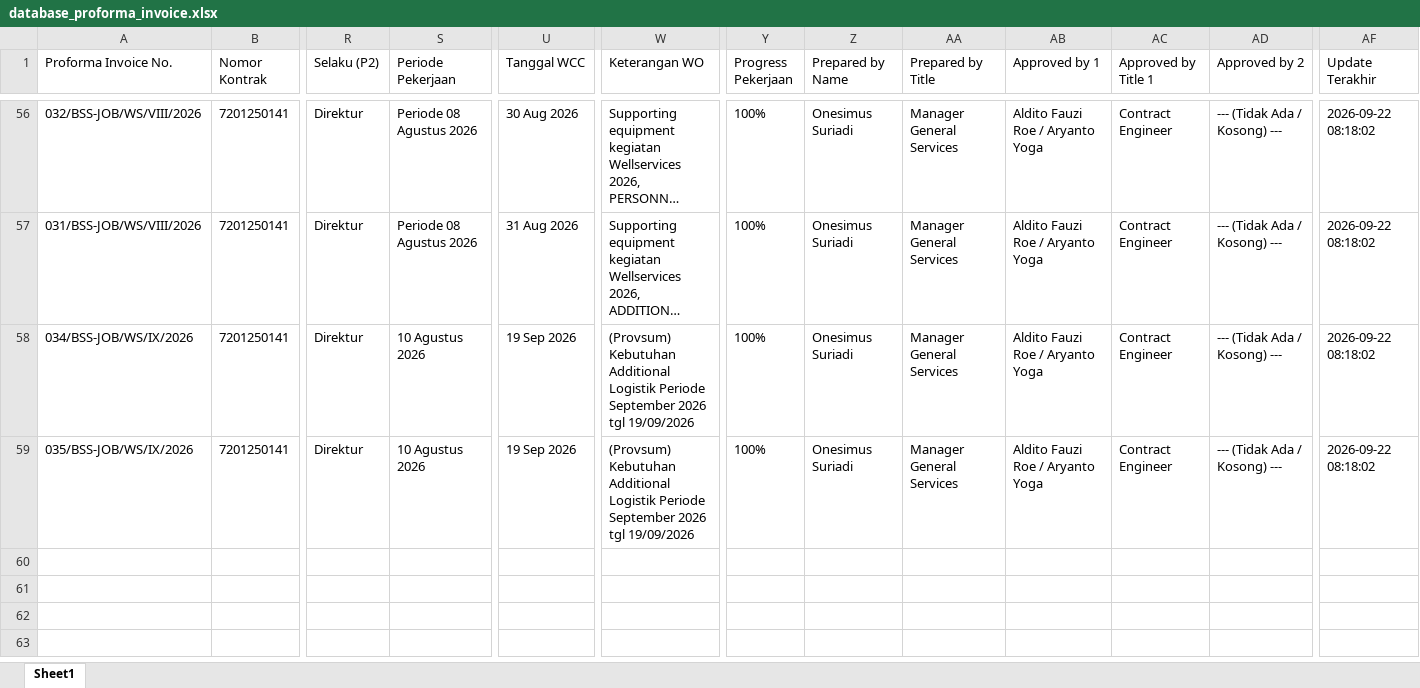
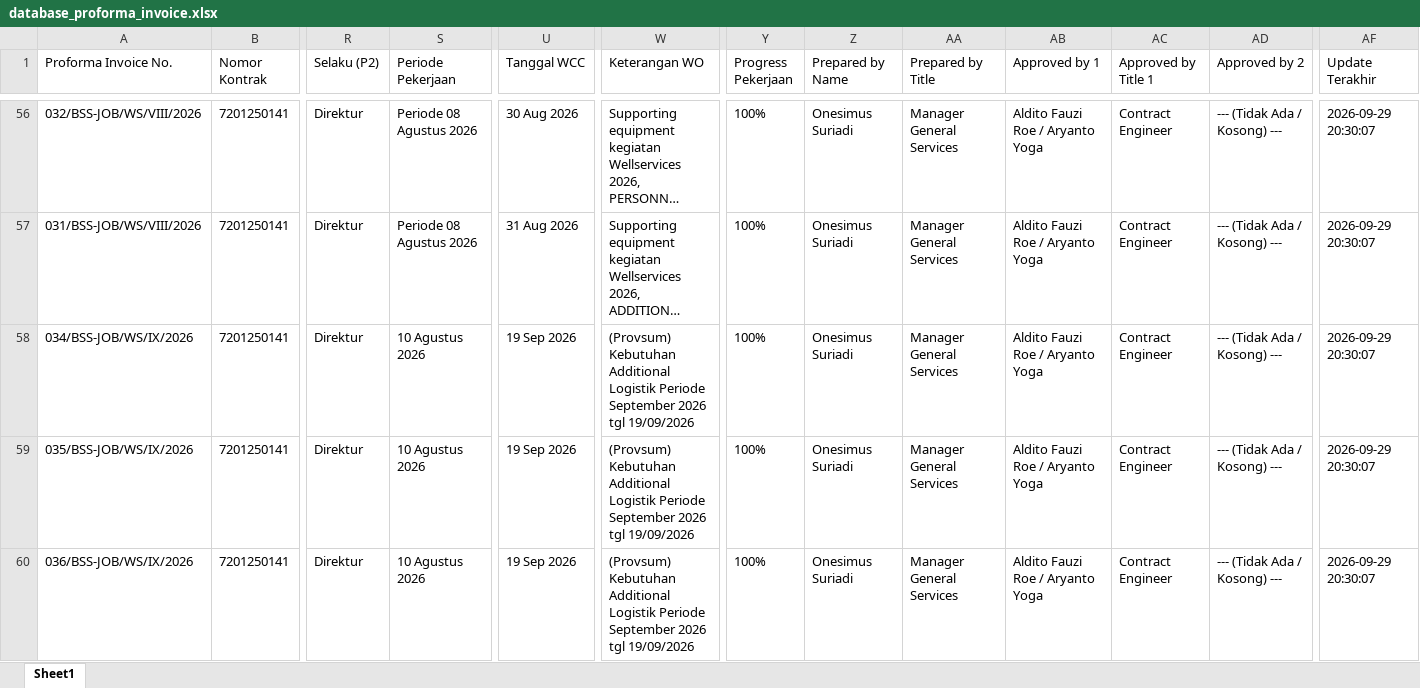
Before and after one commit to onesimussuriadi-coding/Dashboard-Proforma-Invoice-General-Services, an Excel workbook: database_penyimpanan_aman/database_proforma_invoice.xlsx, sheet Sheet1, drawn as a sheet; only a part is shown, gaps mark what is left out; long unchanged cells end in …; values as stored, in another font and other column widths than the file's, no borders; rows hold the shown columns only; the diff covers the shown part only; the diff names each change by its address in the sheet, - before the commit and + after, or states it on an @@ line.

```diff
--- a/database_penyimpanan_aman/database_proforma_invoice.xlsx (sheet Sheet1)
+++ b/database_penyimpanan_aman/database_proforma_invoice.xlsx (sheet Sheet1)
-AF56:AF59 (Update Terakhir): 2026-09-22 08:18:02
+AF56:AF59 (Update Terakhir): 2026-09-29 20:30:07
+row 60: 036/BSS-JOB/WS/IX/2026 | 7201250141 | Direktur | 10 Agustus 2026 | 19 Sep 2026 | (Provsum) Kebutuhan Additional Logistik Periode September 2026 tgl 19/09/2026 | 100% | Onesimus Suriadi | Manager General Services | Aldito Fauzi Roe / Aryanto Yoga | Contract Engineer | --- (Tidak Ada / Kosong) --- | 2026-09-29 20:30:07
```
Also changed, not shown: 54 edited cells elsewhere in this sheet, database_penyimpanan_aman/arsip_dokumen_customer/metadata_arsip.xlsx, database_penyimpanan_aman/database_transaksi_rincian.xlsx, 1 other file.
